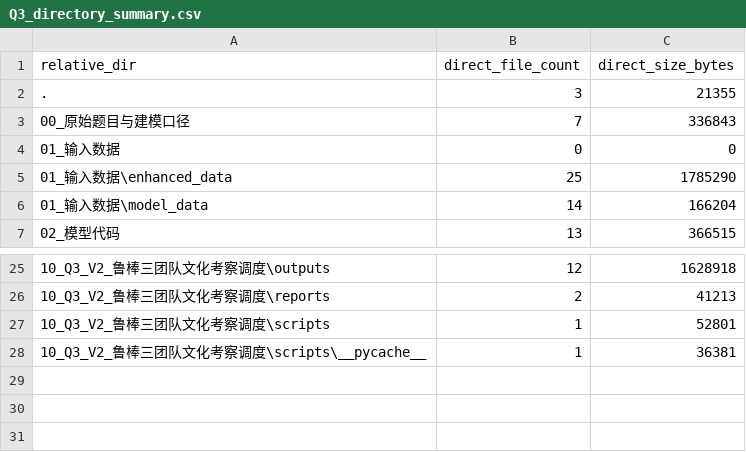
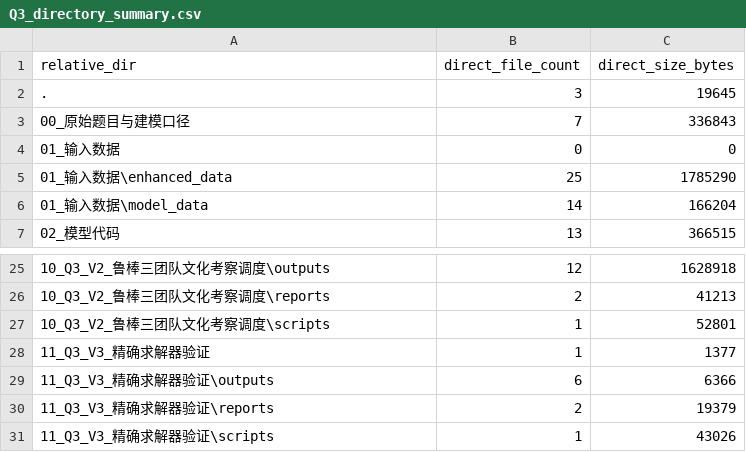
Before and after one commit to Nick-zh-jsauhd/xinjiang-tourism-optimization, a CSV file: 第三问_文化考察均衡优化材料包/Q3_directory_summary.csv, drawn as a sheet; only a part is shown, gaps mark what is left out.

```diff
--- a/第三问_文化考察均衡优化材料包/Q3_directory_summary.csv
+++ b/第三问_文化考察均衡优化材料包/Q3_directory_summary.csv
@@ -1,3 +1,3 @@
 relative_dir,direct_file_count,direct_size_bytes
-.,3,21355
+.,3,19645
 00_原始题目与建模口径,7,336843
@@ -27,2 +27,5 @@
 10_Q3_V2_鲁棒三团队文化考察调度\scripts,1,52801
-10_Q3_V2_鲁棒三团队文化考察调度\scripts\__pycache__,1,36381
+11_Q3_V3_精确求解器验证,1,1377
+11_Q3_V3_精确求解器验证\outputs,6,6366
+11_Q3_V3_精确求解器验证\reports,2,19379
+11_Q3_V3_精确求解器验证\scripts,1,43026
```
Also changed, not shown: 第三问_文化考察均衡优化材料包/Q3_file_manifest.csv, 11 other files.
